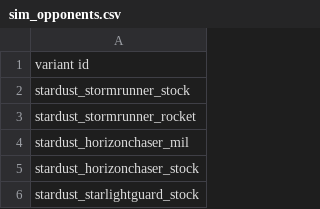
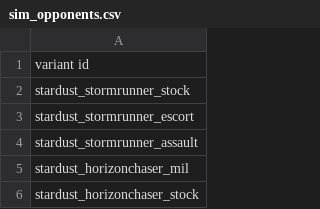
Before and after one commit to Mephansteras/Stardust_Ventures, a CSV file: Stardust Ventures/data/campaign/sim_opponents.csv, drawn as a sheet; only a part is shown; the shorter side is filled out with more unchanged rows.

```diff
--- a/Stardust Ventures/data/campaign/sim_opponents.csv
+++ b/Stardust Ventures/data/campaign/sim_opponents.csv
@@ -2,3 +2,4 @@
 "stardust_stormrunner_stock"
-"stardust_stormrunner_rocket"
+"stardust_stormrunner_escort"
+"stardust_stormrunner_assault"
 "stardust_horizonchaser_mil"
```
Also changed, not shown: Stardust Ventures/data/hulls/ship_data.csv, Stardust Ventures/data/hulls/wing_data.csv, 41 other files.
